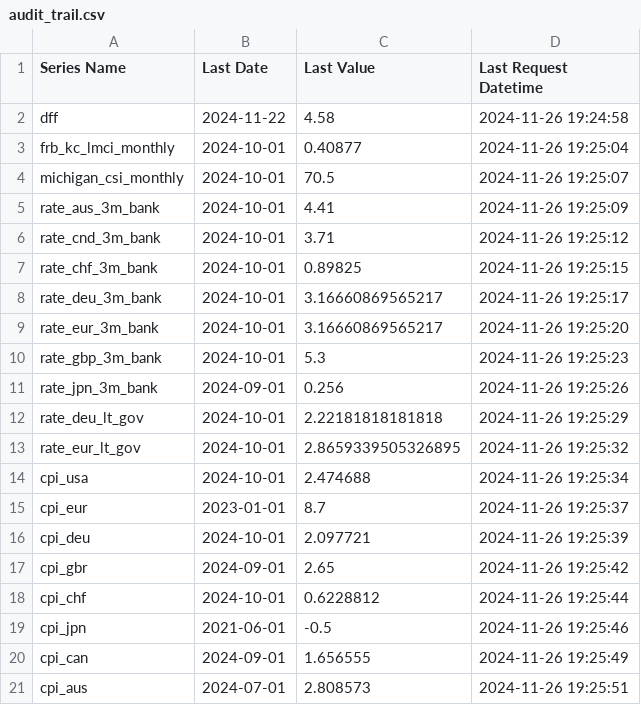
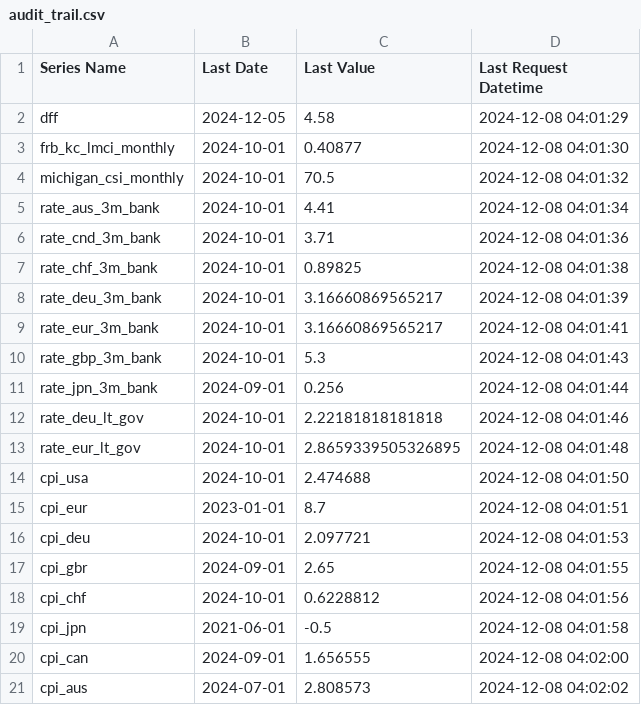
Before and after one commit to deerfieldgreen/FRED_data, a CSV file: audit_trail.csv, drawn as a sheet.

```diff
--- a/audit_trail.csv
+++ b/audit_trail.csv
@@ -1,21 +1,21 @@
 Series Name,Last Date,Last Value,Last Request Datetime
-dff,2024-11-22,4.58,2024-11-26 19:24:58
-frb_kc_lmci_monthly,2024-10-01,0.40877,2024-11-26 19:25:04
-michigan_csi_monthly,2024-10-01,70.5,2024-11-26 19:25:07
-rate_aus_3m_bank,2024-10-01,4.41,2024-11-26 19:25:09
-rate_cnd_3m_bank,2024-10-01,3.71,2024-11-26 19:25:12
-rate_chf_3m_bank,2024-10-01,0.89825,2024-11-26 19:25:15
-rate_deu_3m_bank,2024-10-01,3.16660869565217,2024-11-26 19:25:17
-rate_eur_3m_bank,2024-10-01,3.16660869565217,2024-11-26 19:25:20
-rate_gbp_3m_bank,2024-10-01,5.3,2024-11-26 19:25:23
-rate_jpn_3m_bank,2024-09-01,0.256,2024-11-26 19:25:26
-rate_deu_lt_gov,2024-10-01,2.22181818181818,2024-11-26 19:25:29
-rate_eur_lt_gov,2024-10-01,2.8659339505326895,2024-11-26 19:25:32
-cpi_usa,2024-10-01,2.474688,2024-11-26 19:25:34
-cpi_eur,2023-01-01,8.7,2024-11-26 19:25:37
-cpi_deu,2024-10-01,2.097721,2024-11-26 19:25:39
-cpi_gbr,2024-09-01,2.65,2024-11-26 19:25:42
-cpi_chf,2024-10-01,0.6228812,2024-11-26 19:25:44
-cpi_jpn,2021-06-01,-0.5,2024-11-26 19:25:46
-cpi_can,2024-09-01,1.656555,2024-11-26 19:25:49
-cpi_aus,2024-07-01,2.808573,2024-11-26 19:25:51
+dff,2024-12-05,4.58,2024-12-08 04:01:29
+frb_kc_lmci_monthly,2024-10-01,0.40877,2024-12-08 04:01:30
+michigan_csi_monthly,2024-10-01,70.5,2024-12-08 04:01:32
+rate_aus_3m_bank,2024-10-01,4.41,2024-12-08 04:01:34
+rate_cnd_3m_bank,2024-10-01,3.71,2024-12-08 04:01:36
+rate_chf_3m_bank,2024-10-01,0.89825,2024-12-08 04:01:38
+rate_deu_3m_bank,2024-10-01,3.16660869565217,2024-12-08 04:01:39
+rate_eur_3m_bank,2024-10-01,3.16660869565217,2024-12-08 04:01:41
+rate_gbp_3m_bank,2024-10-01,5.3,2024-12-08 04:01:43
+rate_jpn_3m_bank,2024-09-01,0.256,2024-12-08 04:01:44
+rate_deu_lt_gov,2024-10-01,2.22181818181818,2024-12-08 04:01:46
+rate_eur_lt_gov,2024-10-01,2.8659339505326895,2024-12-08 04:01:48
+cpi_usa,2024-10-01,2.474688,2024-12-08 04:01:50
+cpi_eur,2023-01-01,8.7,2024-12-08 04:01:51
+cpi_deu,2024-10-01,2.097721,2024-12-08 04:01:53
+cpi_gbr,2024-09-01,2.65,2024-12-08 04:01:55
+cpi_chf,2024-10-01,0.6228812,2024-12-08 04:01:56
+cpi_jpn,2021-06-01,-0.5,2024-12-08 04:01:58
+cpi_can,2024-09-01,1.656555,2024-12-08 04:02:00
+cpi_aus,2024-07-01,2.808573,2024-12-08 04:02:02
```
Also changed, not shown: 5 other files.
